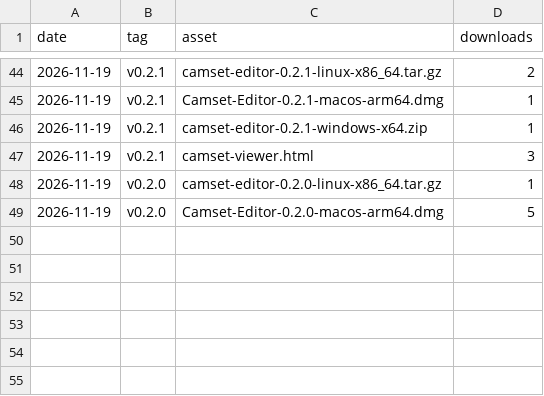
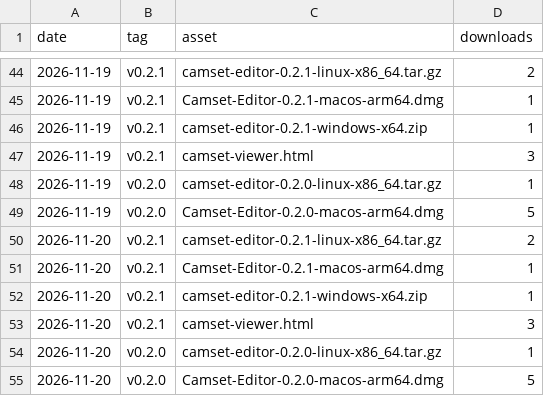
Before and after one commit to camset-dev/camset, a CSV file: stats/downloads.csv, drawn as a sheet; only a part is shown, gaps mark what is left out.

```diff
--- a/stats/downloads.csv
+++ b/stats/downloads.csv
@@ -49 +49,7 @@ date,tag,asset,downloads
 2026-11-19,v0.2.0,Camset-Editor-0.2.0-macos-arm64.dmg,5
+2026-11-20,v0.2.1,camset-editor-0.2.1-linux-x86_64.tar.gz,2
+2026-11-20,v0.2.1,Camset-Editor-0.2.1-macos-arm64.dmg,1
+2026-11-20,v0.2.1,camset-editor-0.2.1-windows-x64.zip,1
+2026-11-20,v0.2.1,camset-viewer.html,3
+2026-11-20,v0.2.0,camset-editor-0.2.0-linux-x86_64.tar.gz,1
+2026-11-20,v0.2.0,Camset-Editor-0.2.0-macos-arm64.dmg,5
```
Also changed, not shown: stats/paths.csv, stats/referrers.csv, 2 other files.
